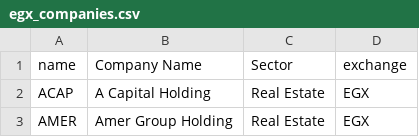
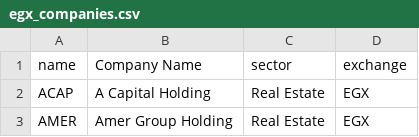
Before and after one commit to omar-Abouyoussef/Quads, a CSV file: egx_companies.csv, drawn as a sheet; only a part is shown.

Commit message:
Update egx_companies.csv

```diff
--- a/egx_companies.csv
+++ b/egx_companies.csv
@@ -1,2 +1,2 @@
-name,Company Name,Sector,exchange
+name,Company Name,sector,exchange
 ACAP,A Capital Holding,Real Estate,EGX
```
